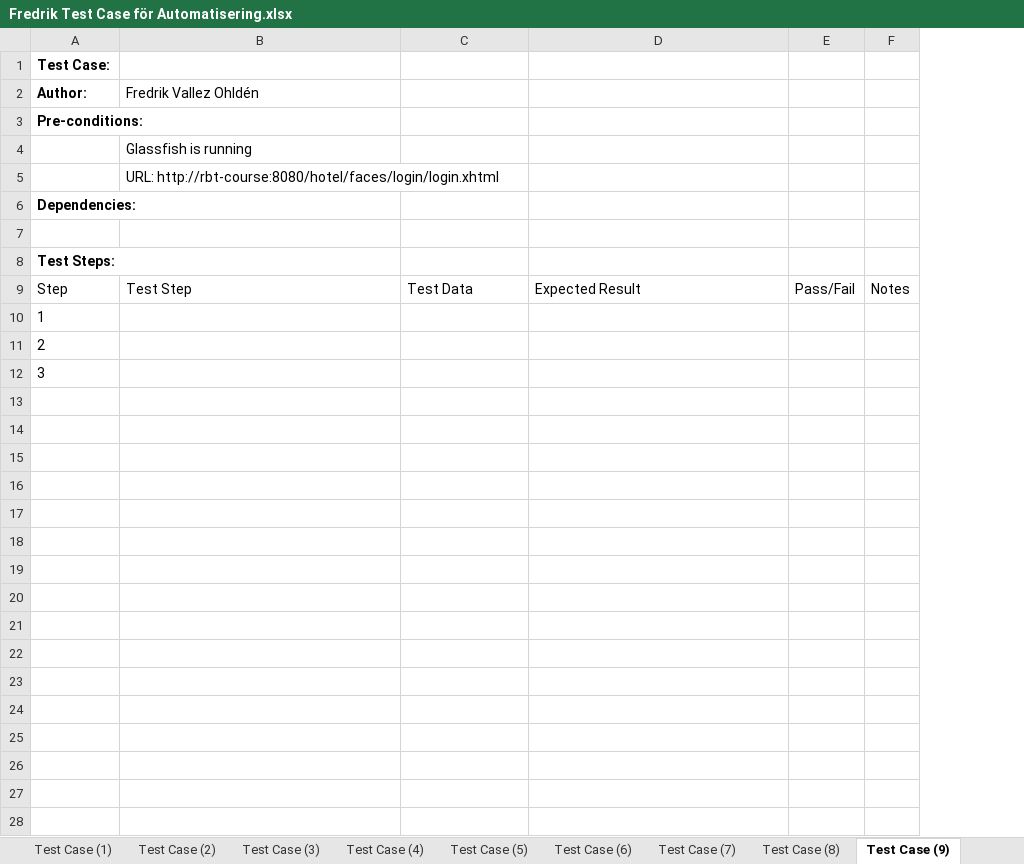
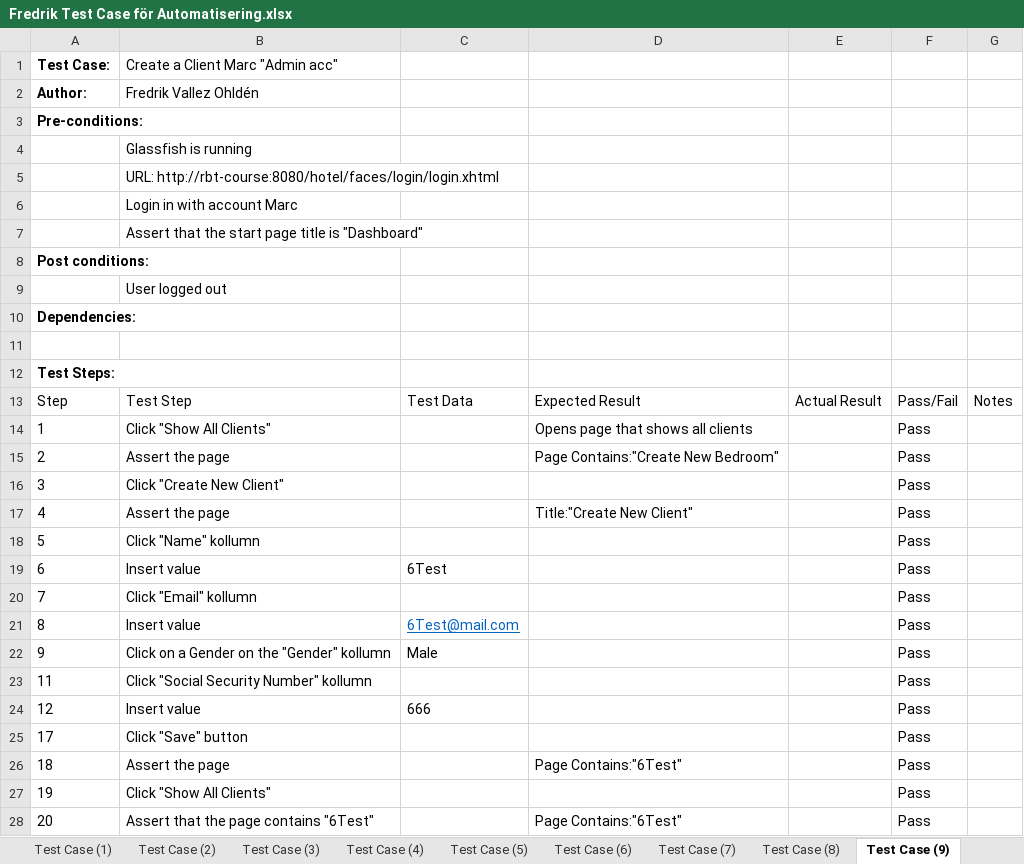
Before and after one commit to FredrikBrangore/automation-fredrikvallez, an Excel workbook: Fredrik Test Case för Automatisering.xlsx, sheet Test Case (9), drawn as a sheet; values as stored, in another font and other column widths than the file's, no borders; removed rows and columns are numbered as before the commit, all else as after; the diff names each change by its address in the sheet, - before the commit and + after, or states it on an @@ line.

```diff
--- a/Fredrik Test Case för Automatisering.xlsx (sheet Test Case (9))
+++ b/Fredrik Test Case för Automatisering.xlsx (sheet Test Case (9))
-column E, row 9: Pass/Fail
+column E, row 13: Actual Result
+column F, rows 13-16: Pass/Fail | Pass | Pass | Pass
-B1: (empty)
+B1: Create a Client Marc "Admin acc"
+row 6:  | Login in with account Marc
+row 7:  | Assert that the start page title is "Dashboard"
+row 8: Post conditions:
+row 9:  | User logged out
-B14: (empty)
+B14: Click "Show All Clients"
-D14: (empty)
+D14: Opens page that shows all clients
-B15: (empty)
+B15: Assert the page
-D15: (empty)
+D15: Page Contains:"Create New Bedroom"
-B16: (empty)
+B16: Click "Create New Client"
+row 17: 4 | Assert the page |  | Title:"Create New Client" |  | Pass
+row 18: 5 | Click "Name" kollumn |  |  |  | Pass
+row 19: 6 | Insert value | 6Test |  |  | Pass
+row 20: 7 | Click "Email" kollumn |  |  |  | Pass
+row 21: 8 | Insert value | 6Test@mail.com |  |  | Pass
+row 22: 9 | Click on a Gender on the "Gender" kollumn | Male |  |  | Pass
+row 23: 11 | Click "Social Security Number" kollumn |  |  |  | Pass
+row 24: 12 | Insert value | 666 |  |  | Pass
+row 25: 17 | Click "Save" button |  |  |  | Pass
+row 26: 18 | Assert the page |  | Page Contains:"6Test" |  | Pass
+row 27: 19 | Click "Show All Clients" |  |  |  | Pass
+row 28: 20 | Assert that the page contains "6Test" |  | Page Contains:"6Test" |  | Pass
```
Also changed, not shown: sheet Test Case (8), sheet Test Case (10), sheet Test Case (5), sheet Test Case (6), sheet Test Case (1), sheet Test Case (3), 3 more sheets.
